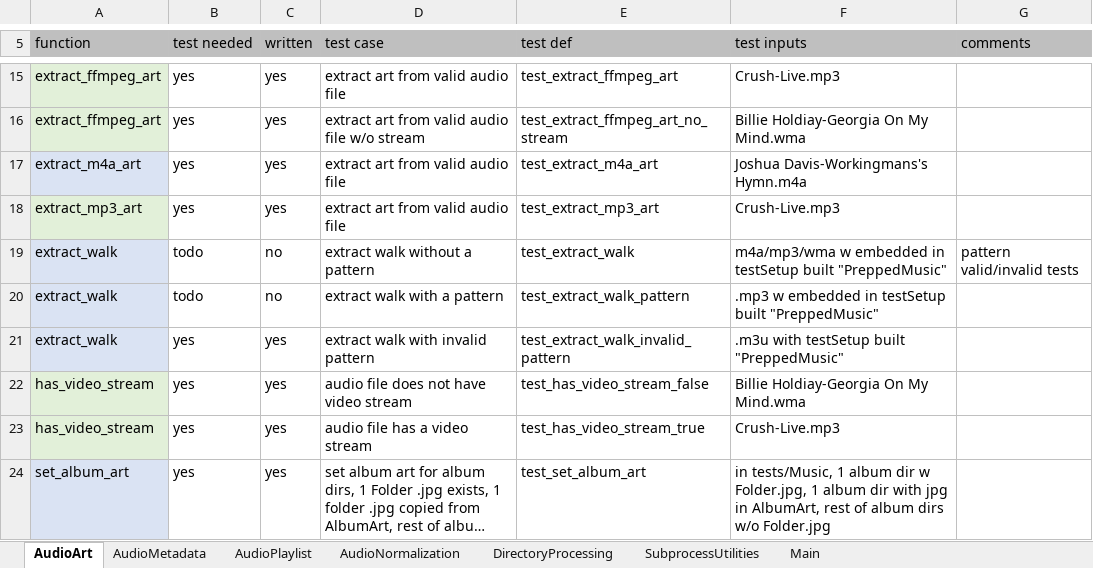
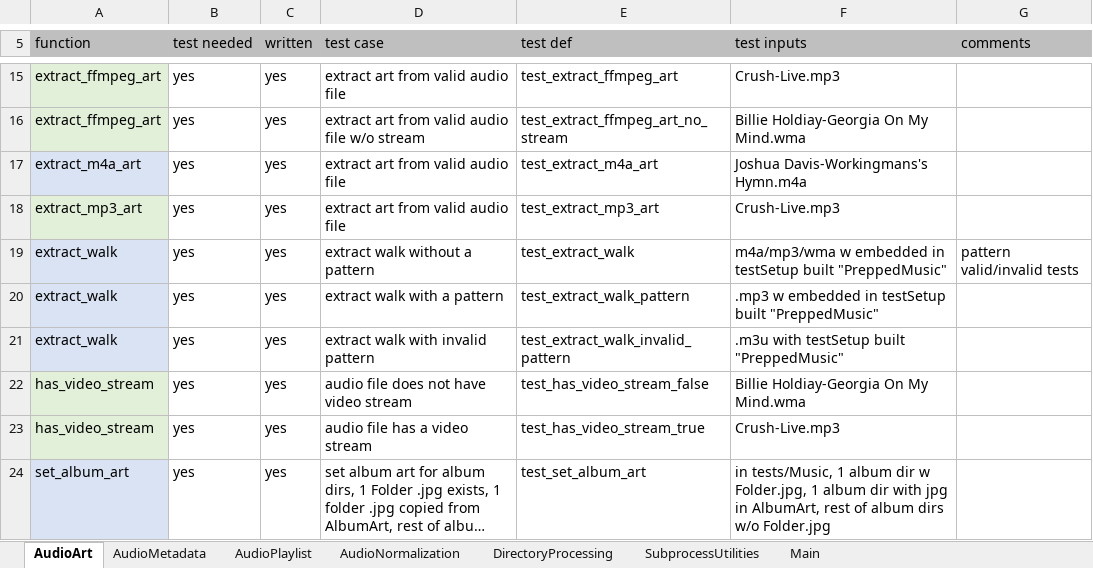
Before and after one commit to manweile/MusicProcessing, an Excel workbook: excel_files/Testing.xlsx, sheet AudioArt, drawn as a sheet; only a part is shown, gaps mark what is left out; long unchanged cells end in …; values as stored, in another font and other column widths than the file's, no borders; the diff names each change by its address in the sheet, - before the commit and + after, or states it on an @@ line.

Commit message:
update

```diff
--- a/excel_files/Testing.xlsx (sheet AudioArt)
+++ b/excel_files/Testing.xlsx (sheet AudioArt)
-B19:B20 (test needed): todo
+B19:B20 (test needed): yes
-C19:C20 (written): no
+C19:C20 (written): yes
```
